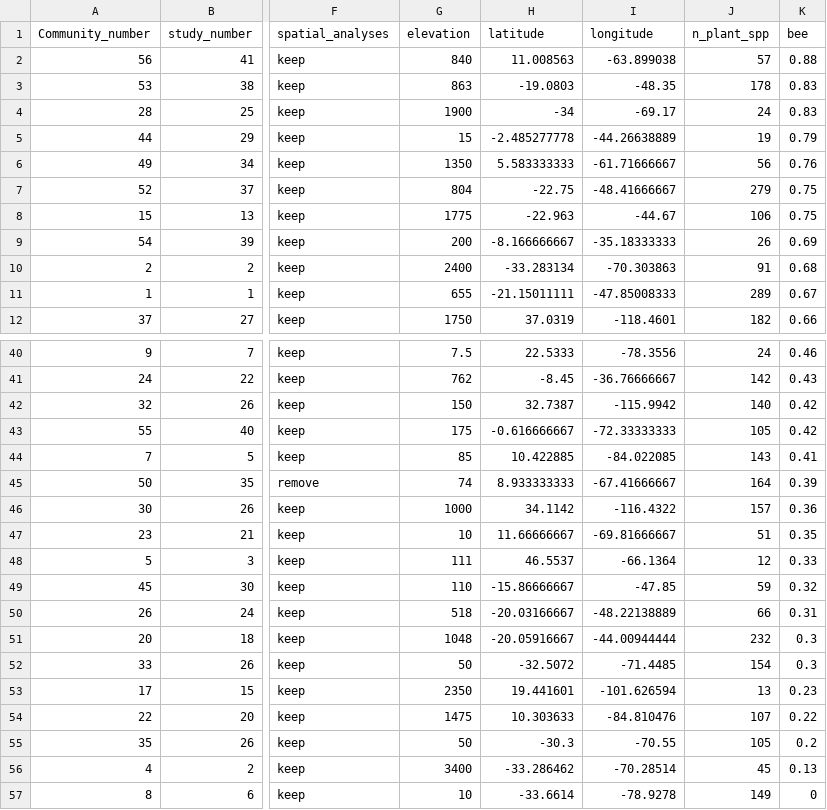
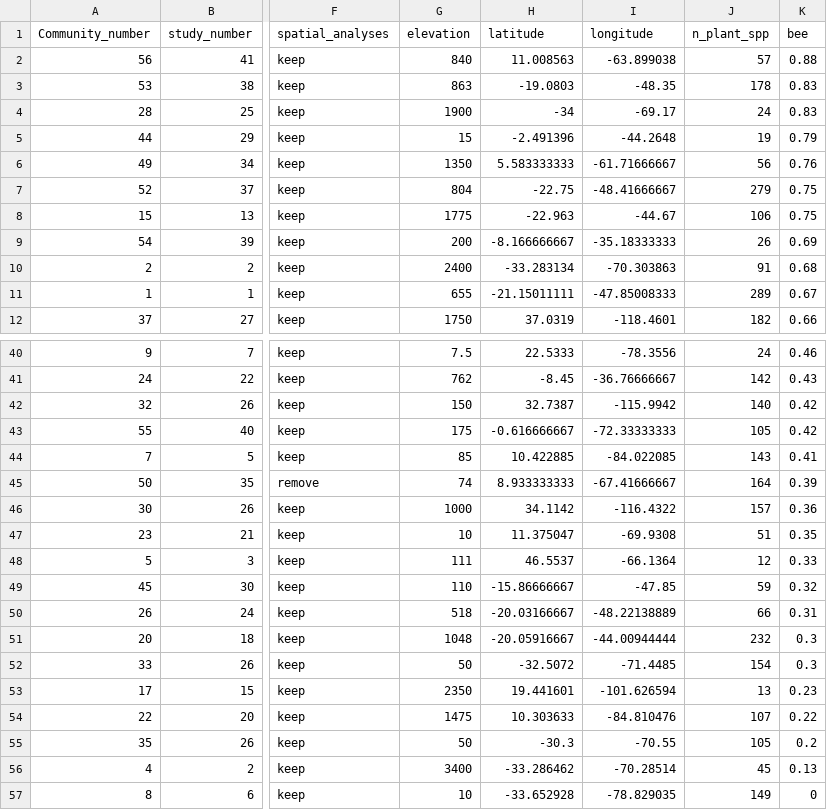
Before and after one commit to tncvasconcelos/community_surveys, a CSV file: data/community_studies_5Jul2024.csv, drawn as a sheet; only a part is shown, gaps mark what is left out; the diff names each change by its address in the sheet, - before the commit and + after, or states it on an @@ line.

Commit message:
spatial regression results

```diff
--- a/data/community_studies_5Jul2024.csv
+++ b/data/community_studies_5Jul2024.csv
-H5 (latitude): -2.485277778
+H5 (latitude): -2.491396
-I5 (longitude): -44.26638889
+I5 (longitude): -44.2648
-H47 (latitude): 11.66666667
+H47 (latitude): 11.375047
-I47 (longitude): -69.81666667
+I47 (longitude): -69.9308
-H57 (latitude): -33.6614
+H57 (latitude): -33.652928
-I57 (longitude): -78.9278
+I57 (longitude): -78.829035
```
Also changed, not shown: 14 other files.
